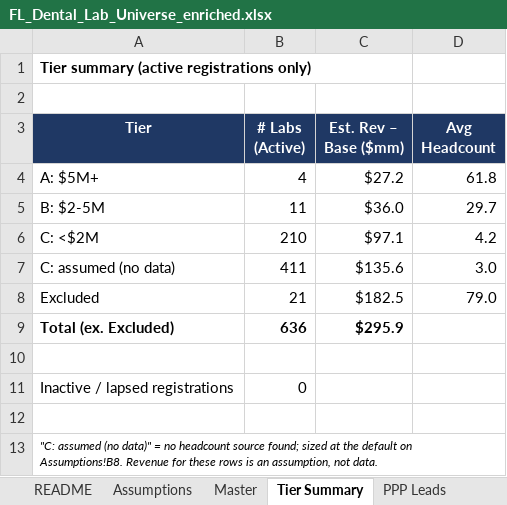
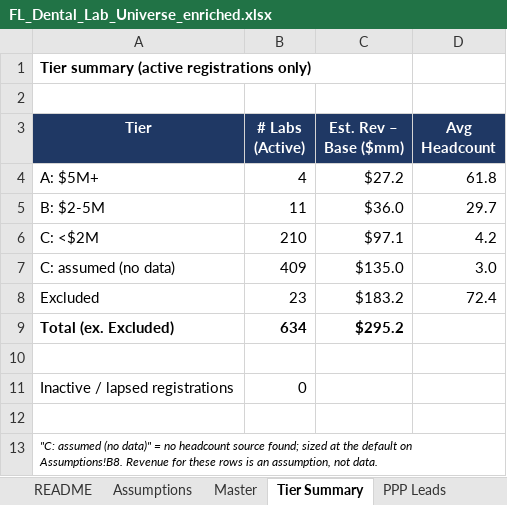
Before and after one commit to RahulSsharma72/CRM-Clean-Up, an Excel workbook: FL_Dental_Lab_Universe_enriched.xlsx, sheet Tier Summary, drawn as a sheet; values as stored, in another font and other column widths than the file's, no borders; the diff names each change by its address in the sheet, - before the commit and + after, or states it on an @@ line.

```diff
--- a/FL_Dental_Lab_Universe_enriched.xlsx (sheet Tier Summary)
+++ b/FL_Dental_Lab_Universe_enriched.xlsx (sheet Tier Summary)
-B7 (# Labs (Active)): 411
+B7 (# Labs (Active)): 409
-C7 (Est. Rev – Base ($mm)): $135.6
+C7 (Est. Rev – Base ($mm)): $135.0
-B8 (# Labs (Active)): 21
+B8 (# Labs (Active)): 23
-C8 (Est. Rev – Base ($mm)): $182.5
+C8 (Est. Rev – Base ($mm)): $183.2
-D8 (Avg Headcount): 79.0
+D8 (Avg Headcount): 72.4
-B9 (# Labs (Active)): 636
+B9 (# Labs (Active)): 634
-C9 (Est. Rev – Base ($mm)): $295.9
+C9 (Est. Rev – Base ($mm)): $295.2
```
Also changed, not shown: sheet Master, sheet README.
